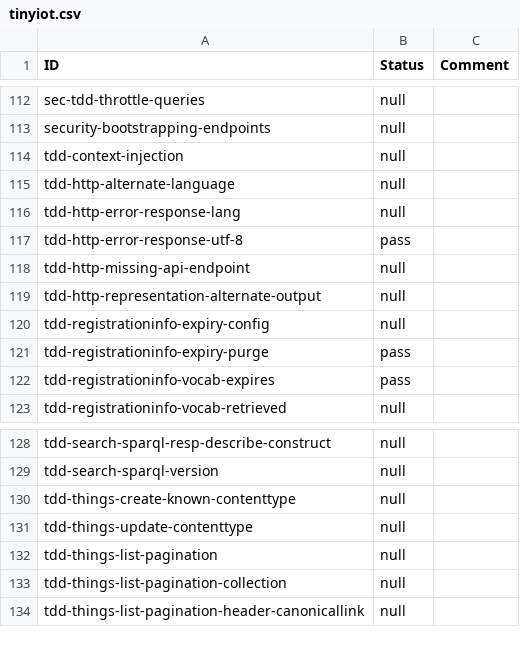
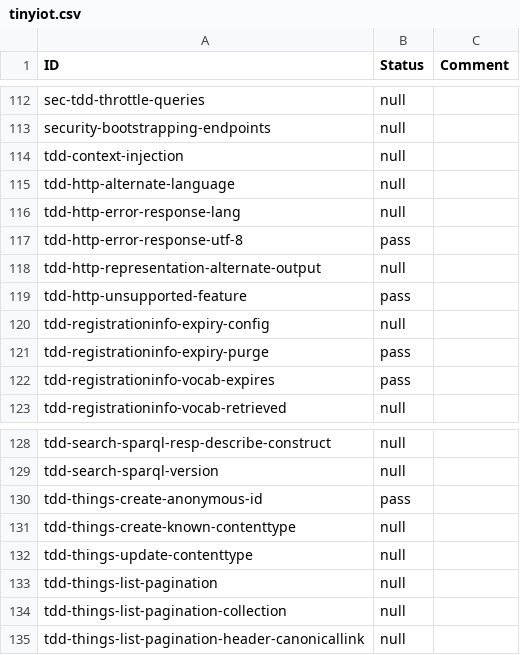
Before and after one commit to w3c/wot-discovery, a CSV file: testing/inputs/results/tinyiot.csv, drawn as a sheet; only a part is shown, gaps mark what is left out; removed rows and columns are numbered as before the commit, all else as after; the diff names each change by its address in the sheet, - before the commit and + after, or states it on an @@ line.

```diff
--- a/testing/inputs/results/tinyiot.csv
+++ b/testing/inputs/results/tinyiot.csv
-row 118: tdd-http-missing-api-endpoint | null
+row 119: tdd-http-unsupported-feature | pass
+row 130: tdd-things-create-anonymous-id | pass
```
Also changed, not shown: testing/inputs/results/VAIMEE.csv, 3 other files.
